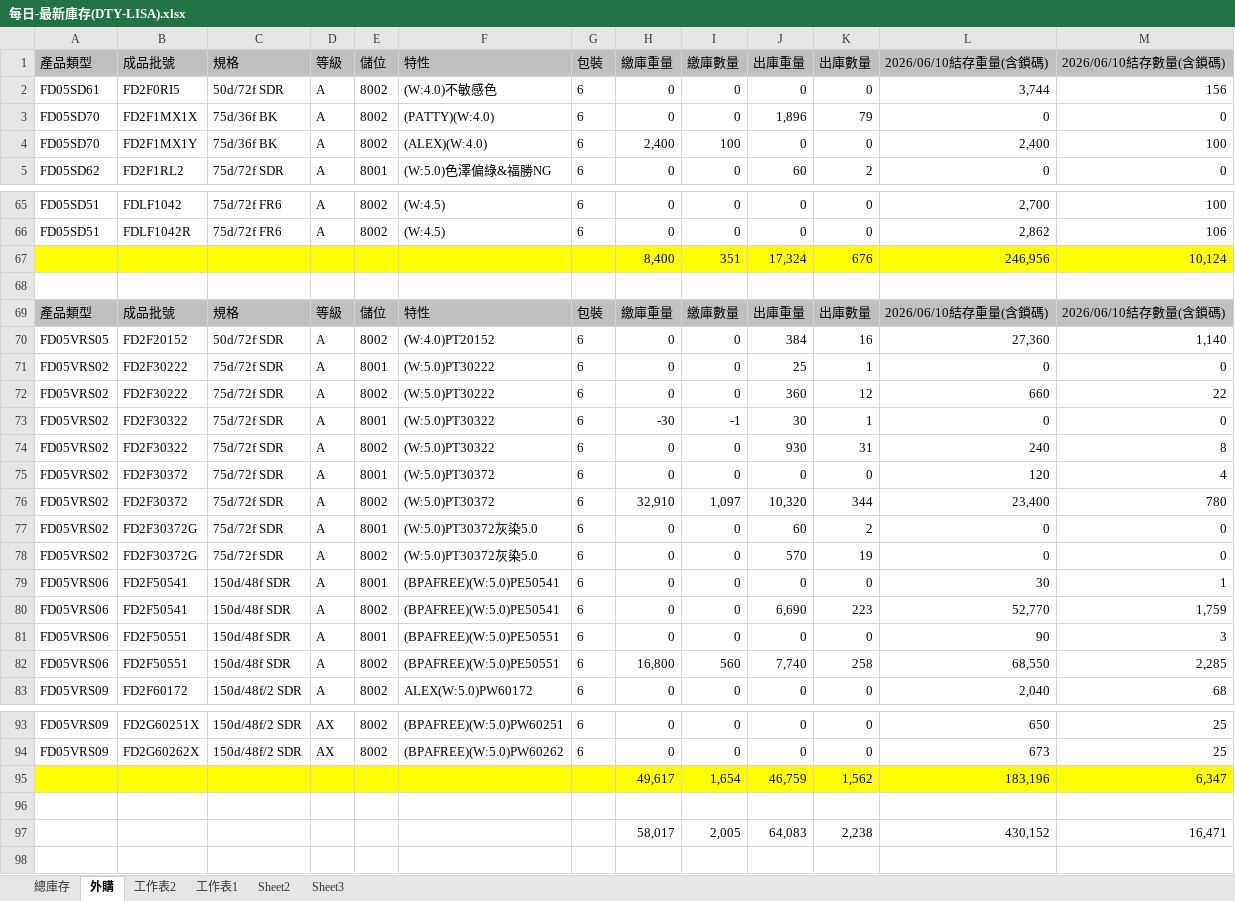
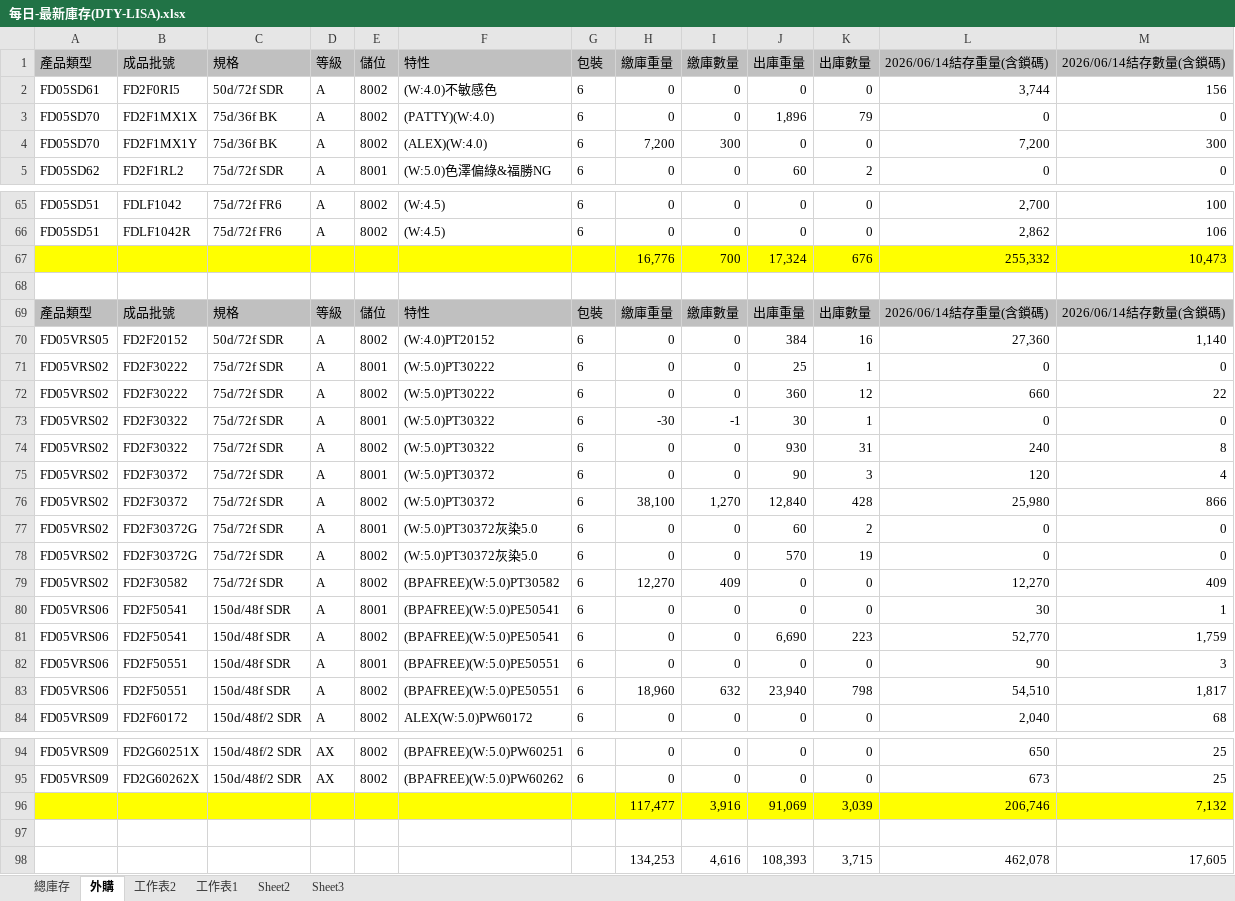
Before and after one commit to blaze0207/product-schedule, an Excel workbook: 每日-最新庫存(DTY-LISA).xlsx, sheet 外購, drawn as a sheet; only a part is shown, gaps mark what is left out; values as stored, in another font and other column widths than the file's, no borders; removed rows and columns are numbered as before the commit, all else as after; the diff covers the shown part only; the diff names each change by its address in the sheet, - before the commit and + after, or states it on an @@ line.

```diff
--- a/每日-最新庫存(DTY-LISA).xlsx (sheet 外購)
+++ b/每日-最新庫存(DTY-LISA).xlsx (sheet 外購)
-L1: 2026/06/10結存重量(含鎖碼)
+L1: 2026/06/14結存重量(含鎖碼)
-M1: 2026/06/10結存數量(含鎖碼)
+M1: 2026/06/14結存數量(含鎖碼)
-H4 (繳庫重量): 2,400
+H4 (繳庫重量): 7,200
-I4 (繳庫數量): 100
+I4 (繳庫數量): 300
-L4 (2026/06/14結存重量(含鎖碼)): 2,400
+L4 (2026/06/14結存重量(含鎖碼)): 7,200
-M4 (2026/06/14結存數量(含鎖碼)): 100
+M4 (2026/06/14結存數量(含鎖碼)): 300
-row 67:  |  |  |  |  |  |  | 8,400 | 351 | 17,324 | 676 | 246,956 | 10,124
+row 67:  |  |  |  |  |  |  | 16,776 | 700 | 17,324 | 676 | 255,332 | 10,473
-L69 (2026/06/14結存重量(含鎖碼)): 2026/06/10結存重量(含鎖碼)
+L69 (2026/06/14結存重量(含鎖碼)): 2026/06/14結存重量(含鎖碼)
-M69 (2026/06/14結存數量(含鎖碼)): 2026/06/10結存數量(含鎖碼)
+M69 (2026/06/14結存數量(含鎖碼)): 2026/06/14結存數量(含鎖碼)
-J75 (出庫重量): 0
+J75 (出庫重量): 90
-K75 (出庫數量): 0
+K75 (出庫數量): 3
-H76 (繳庫重量): 32,910
+H76 (繳庫重量): 38,100
-I76 (繳庫數量): 1,097
+I76 (繳庫數量): 1,270
-J76 (出庫重量): 10,320
+J76 (出庫重量): 12,840
-K76 (出庫數量): 344
+K76 (出庫數量): 428
-L76 (2026/06/14結存重量(含鎖碼)): 23,400
+L76 (2026/06/14結存重量(含鎖碼)): 25,980
-M76 (2026/06/14結存數量(含鎖碼)): 780
+M76 (2026/06/14結存數量(含鎖碼)): 866
+row 79: FD05VRS02 | FD2F30582 | 75d/72f SDR | A | 8002 | (BPAFREE)(W:5.0)PT30582 | 6 | 12,270 | 409 | 0 | 0 | 12,270 | 409
-H83 (繳庫重量): 16,800
+H83 (繳庫重量): 18,960
-I83 (繳庫數量): 560
+I83 (繳庫數量): 632
-J83 (出庫重量): 7,740
+J83 (出庫重量): 23,940
-K83 (出庫數量): 258
+K83 (出庫數量): 798
-L83 (2026/06/14結存重量(含鎖碼)): 68,550
+L83 (2026/06/14結存重量(含鎖碼)): 54,510
-M83 (2026/06/14結存數量(含鎖碼)): 2,285
+M83 (2026/06/14結存數量(含鎖碼)): 1,817
-row 95:  |  |  |  |  |  |  | 49,617 | 1,654 | 46,759 | 1,562 | 183,196 | 6,347
+row 96:  |  |  |  |  |  |  | 117,477 | 3,916 | 91,069 | 3,039 | 206,746 | 7,132
-row 97:  |  |  |  |  |  |  | 58,017 | 2,005 | 64,083 | 2,238 | 430,152 | 16,471
+row 98:  |  |  |  |  |  |  | 134,253 | 4,616 | 108,393 | 3,715 | 462,078 | 17,605
```
Also changed, not shown: 16 edited cells elsewhere in this sheet, sheet 總庫存, 絲八科-庫存表115.06.xlsx, 6 other files.
